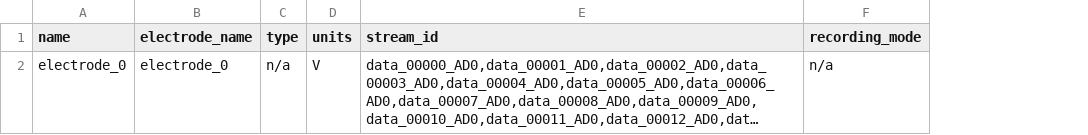
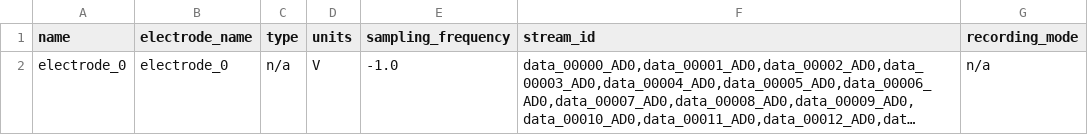
Before and after one commit to bids-dandisets/000337, a TSV file: sub-1047717119/ses-1053917650/icephys/sub-1047717119_ses-1053917650_channels.tsv, drawn as a sheet; long unchanged cells end in …; the diff names each change by its address in the sheet, - before the commit and + after, or states it on an @@ line.

```diff
--- a/sub-1047717119/ses-1053917650/icephys/sub-1047717119_ses-1053917650_channels.tsv
+++ b/sub-1047717119/ses-1053917650/icephys/sub-1047717119_ses-1053917650_channels.tsv
+column E (sampling_frequency), row 2: -1.0
```
Also changed, not shown: sub-1047717119/ses-1053917889/icephys/sub-1047717119_ses-1053917889_channels.tsv, sub-1089230952/ses-1089231177/icephys/sub-1089230952_ses-1089231177_channels.tsv, 57 other files.
